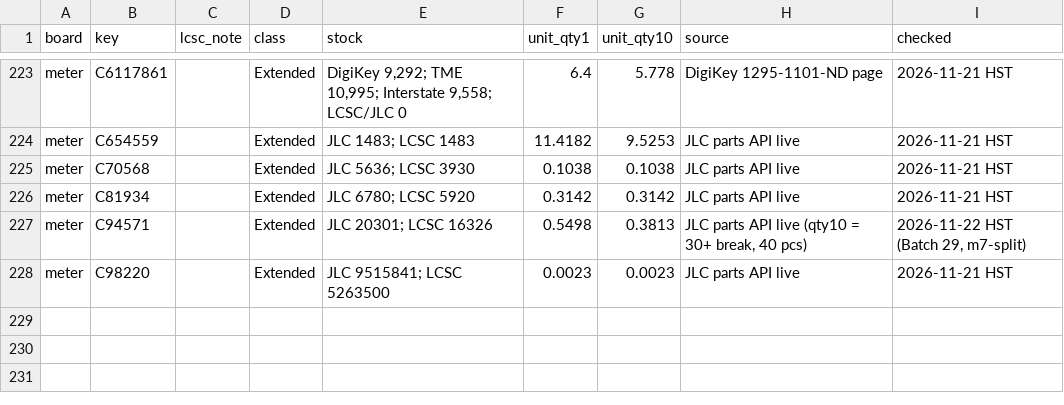
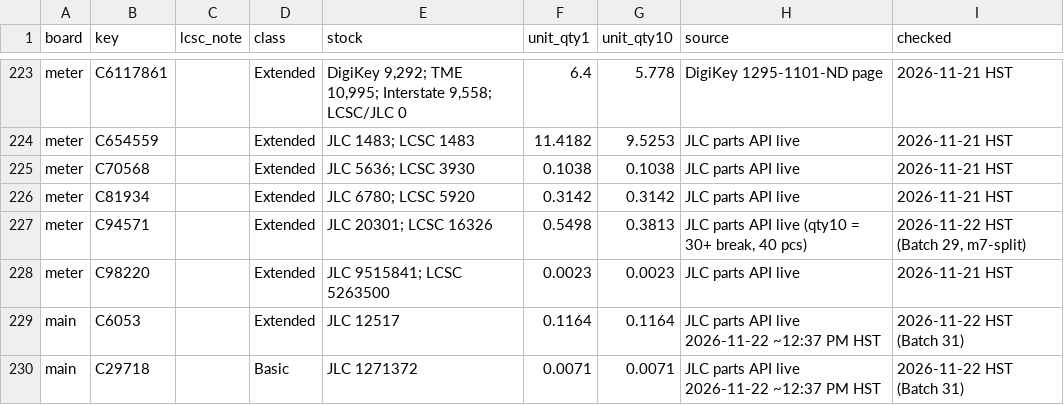
Before and after one commit to Ethan-Poag/blackstart, a CSV file: bom/lcsc_prices.csv, drawn as a sheet; only a part is shown, gaps mark what is left out; the diff names each change by its address in the sheet, - before the commit and + after, or states it on an @@ line.

```diff
--- a/bom/lcsc_prices.csv
+++ b/bom/lcsc_prices.csv
+row 229: main | C6053 |  | Extended | JLC 12517 | 0.1164 | 0.1164 | JLC parts API live 2026-11-22 ~12:37 PM HST | 2026-11-22 HST (Batch 31)
+row 230: main | C29718 |  | Basic | JLC 1271372 | 0.0071 | 0.0071 | JLC parts API live 2026-11-22 ~12:37 PM HST | 2026-11-22 HST (Batch 31)
```
Also changed, not shown: bom/genctl_main_bom.csv, docs/genctl_bom.csv, 32 other files.
